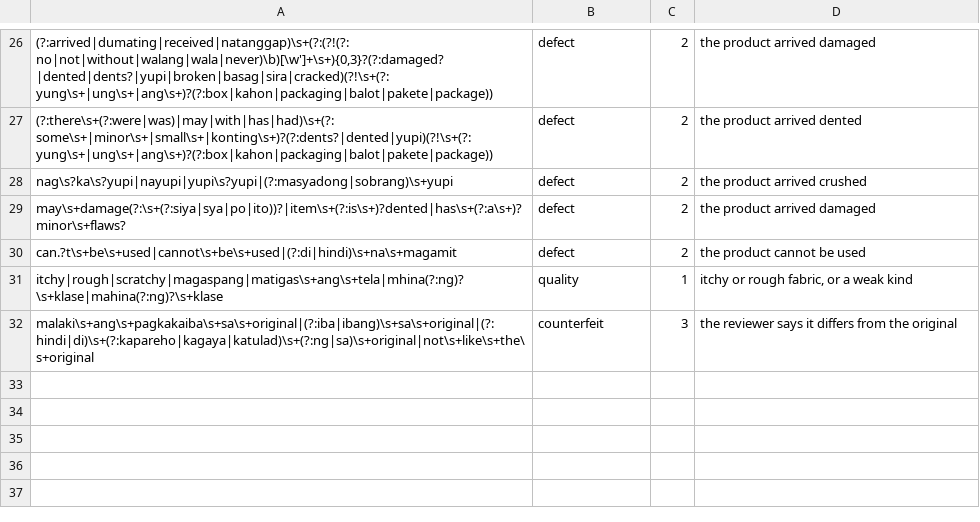
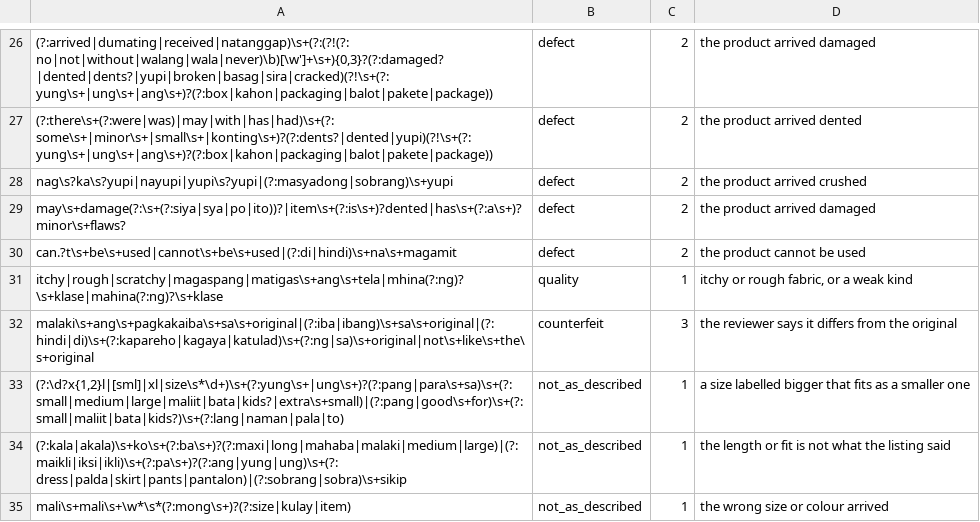
Before and after one commit to Re-Haiyan/Capstone-Version-Control-Haiyan, a TSV file: backend/sentiment-analysis/defaketive_sentiment/lexicons/categories/group_fashion.add.tsv, drawn as a sheet; only a part is shown, gaps mark what is left out.

```diff
--- a/backend/sentiment-analysis/defaketive_sentiment/lexicons/categories/group_fashion.add.tsv
+++ b/backend/sentiment-analysis/defaketive_sentiment/lexicons/categories/group_fashion.add.tsv
@@ -32 +32,4 @@ itchy|rough|scratchy|magaspang|matigas\s+ang\s+tela|mhina(?:ng)?\s+klase|mahina(
 malaki\s+ang\s+pagkakaiba\s+sa\s+original|(?:iba|ibang)\s+sa\s+original|(?:hindi|di)\s+(?:kapareho|kagaya|katulad)\s+(?:ng|sa)\s+original|not\s+like\s+the\s+original	counterfeit	3	the reviewer says it differs from the original
+(?:\d?x{1,2}l|[sml]|xl|size\s*\d+)\s+(?:yung\s+|ung\s+)?(?:pang|para\s+sa)\s+(?:small|medium|large|maliit|bata|kids?|extra\s+small)|(?:pang|good\s+for)\s+(?:small|maliit|bata|kids?)\s+(?:lang|naman|pala|to)	not_as_described	1	a size labelled bigger that fits as a smaller one
+(?:kala|akala)\s+ko\s+(?:ba\s+)?(?:maxi|long|mahaba|malaki|medium|large)|(?:maikli|iksi|ikli)\s+(?:pa\s+)?(?:ang|yung|ung)\s+(?:dress|palda|skirt|pants|pantalon)|(?:sobrang|sobra)\s+sikip	not_as_described	1	the length or fit is not what the listing said
+mali\s+mali\s+\w*\s*(?:mong\s+)?(?:size|kulay|item)	not_as_described	1	the wrong size or colour arrived
```
Also changed, not shown: 2 other files.
